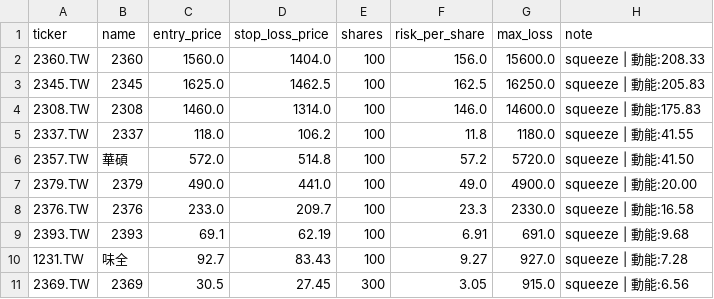
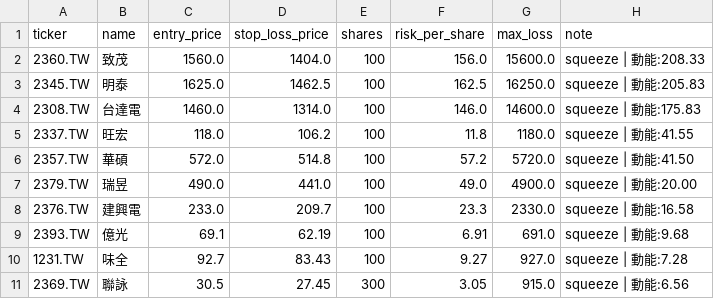
Before and after one commit to mylin102/squeeze-strategy, a CSV file: exports/daily_recommendations_2026-03-28.csv, drawn as a sheet.

```diff
--- a/exports/daily_recommendations_2026-03-28.csv
+++ b/exports/daily_recommendations_2026-03-28.csv
@@ -1,11 +1,11 @@
 ticker,name,entry_price,stop_loss_price,shares,risk_per_share,max_loss,note
-2360.TW,2360,1560.0,1404.0,100,156.0,15600.0,squeeze | 動能:208.33
-2345.TW,2345,1625.0,1462.5,100,162.5,16250.0,squeeze | 動能:205.83
-2308.TW,2308,1460.0,1314.0,100,146.0,14600.0,squeeze | 動能:175.83
-2337.TW,2337,118.0,106.2,100,11.8,1180.0,squeeze | 動能:41.55
+2360.TW,致茂,1560.0,1404.0,100,156.0,15600.0,squeeze | 動能:208.33
+2345.TW,明泰,1625.0,1462.5,100,162.5,16250.0,squeeze | 動能:205.83
+2308.TW,台達電,1460.0,1314.0,100,146.0,14600.0,squeeze | 動能:175.83
+2337.TW,旺宏,118.0,106.2,100,11.8,1180.0,squeeze | 動能:41.55
 2357.TW,華碩,572.0,514.8,100,57.2,5720.0,squeeze | 動能:41.50
-2379.TW,2379,490.0,441.0,100,49.0,4900.0,squeeze | 動能:20.00
-2376.TW,2376,233.0,209.7,100,23.3,2330.0,squeeze | 動能:16.58
-2393.TW,2393,69.1,62.19,100,6.91,691.0,squeeze | 動能:9.68
+2379.TW,瑞昱,490.0,441.0,100,49.0,4900.0,squeeze | 動能:20.00
+2376.TW,建興電,233.0,209.7,100,23.3,2330.0,squeeze | 動能:16.58
+2393.TW,億光,69.1,62.19,100,6.91,691.0,squeeze | 動能:9.68
 1231.TW,味全,92.7,83.43,100,9.27,927.0,squeeze | 動能:7.28
-2369.TW,2369,30.5,27.45,300,3.05,915.0,squeeze | 動能:6.56
+2369.TW,聯詠,30.5,27.45,300,3.05,915.0,squeeze | 動能:6.56
```
Also changed, not shown: 2 other files.
